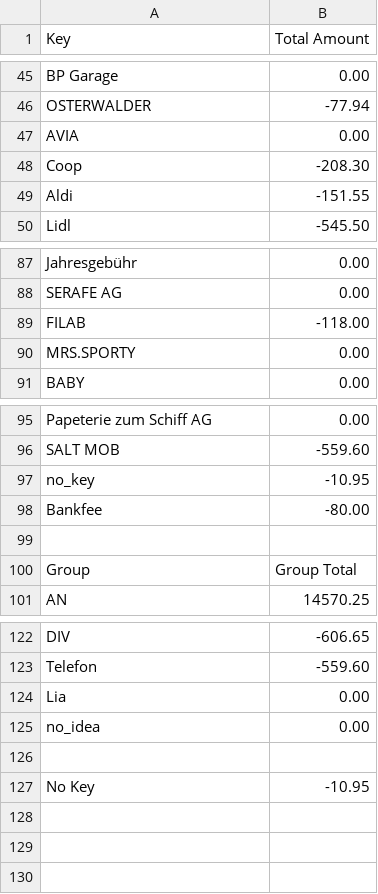
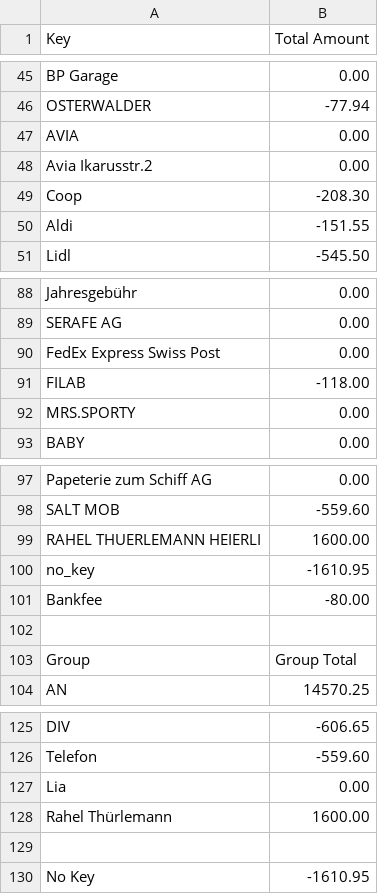
Before and after one commit to deadi/cash, a CSV file: output/2024nici.csv, drawn as a sheet; only a part is shown, gaps mark what is left out.

```diff
--- a/output/2024nici.csv
+++ b/output/2024nici.csv
@@ -47,2 +47,3 @@ OSTERWALDER;-77.94
 AVIA;0.00
+Avia Ikarusstr.2;0.00
 Coop;-208.30
@@ -88,2 +89,3 @@ Jahresgebühr;0.00
 SERAFE AG;0.00
+FedEx Express Swiss Post;0.00
 FILAB;-118.00
@@ -96,3 +98,4 @@ Papeterie zum Schiff AG;0.00
 SALT MOB;-559.60
-no_key;-10.95
+RAHEL THUERLEMANN HEIERLI;1600.00
+no_key;-1610.95
 Bankfee;-80.00
@@ -124,4 +127,4 @@ Telefon;-559.60
 Lia;0.00
-no_idea;0.00
+Rahel Thürlemann;1600.00
 
-No Key;-10.95
+No Key;-1610.95
```
Also changed, not shown: output/2024adi.csv, 3 other files.
